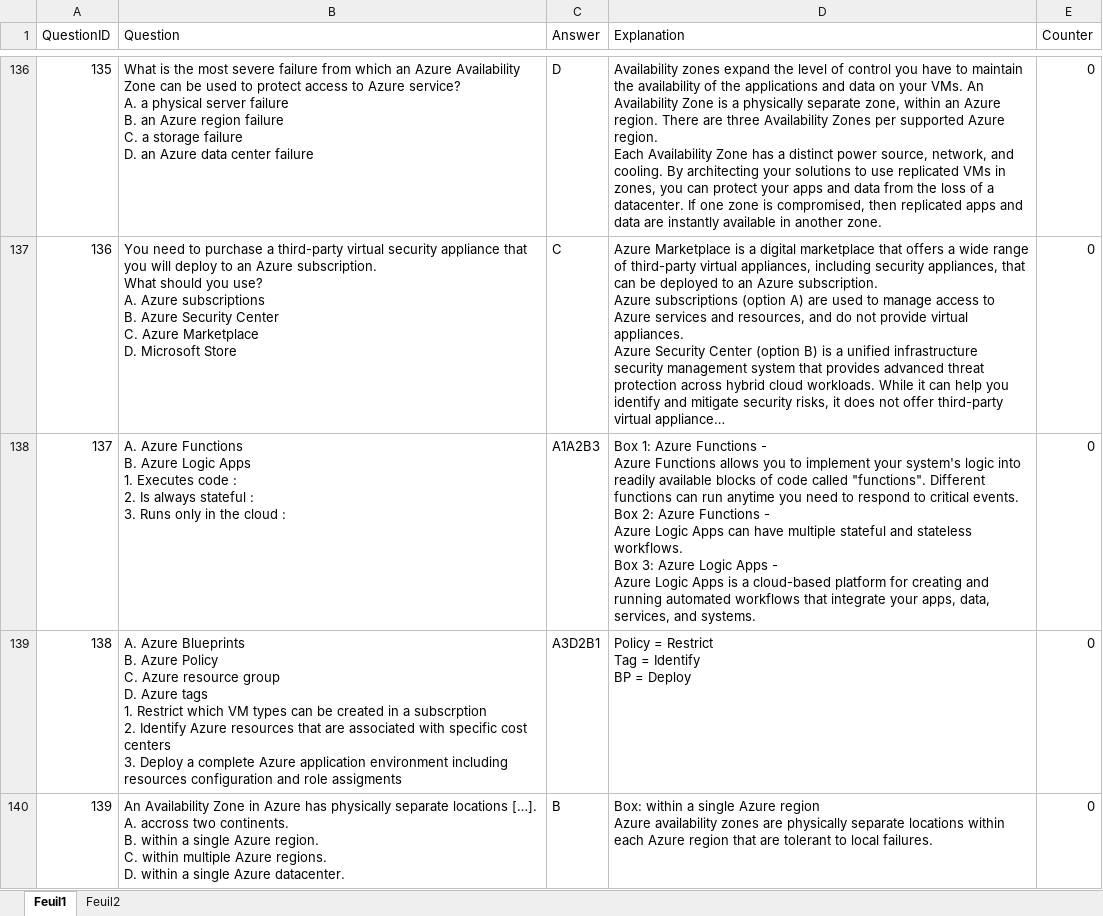
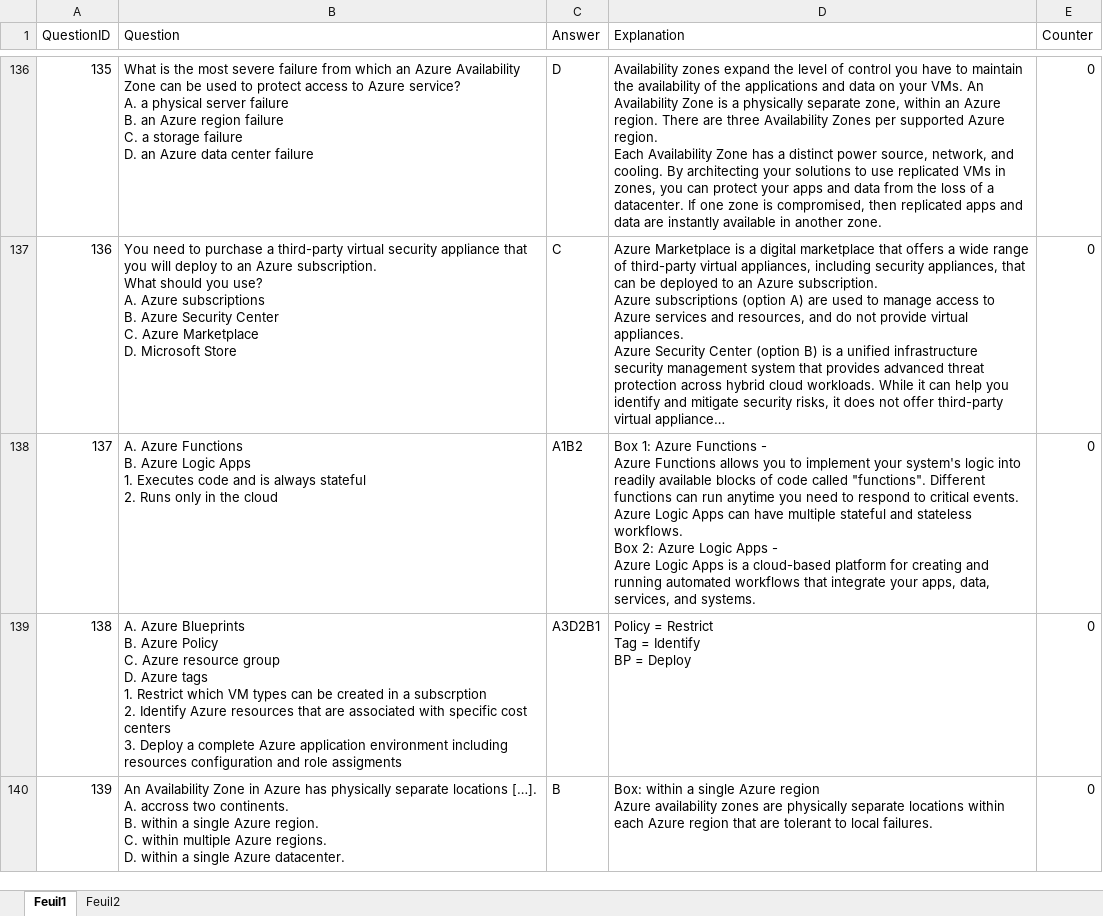
Before and after one commit to aym2020/QuizApp, an Excel workbook: Test Questions.xlsx, sheet Feuil1, drawn as a sheet; only a part is shown, gaps mark what is left out; long unchanged cells end in …; values as stored, in another font and other column widths than the file's, no borders; ↵ is a line break in a cell; the diff covers the shown part only; the diff names each change by its address in the sheet, - before the commit and + after, or states it on an @@ line.

Commit message:
Save state and exe

```diff
--- a/Test Questions.xlsx (sheet Feuil1)
+++ b/Test Questions.xlsx (sheet Feuil1)
-B138 (Question): …Executes code : ↵ 2. Is always stateful : ↵ 3. Runs only in the cloud :
+B138 (Question): …Executes code and is always stateful ↵ 2. Runs only in the cloud
-C138 (Answer): A1A2B3
+C138 (Answer): A1B2
-D138 (Explanation): …critical events. ↵ Box 2: Azure Functions - ↵ Azure Logic Apps can have multiple stateful and stateless workflows. ↵ Box 3: Azure Logic…
+D138 (Explanation): …critical events. ↵ Azure Logic Apps can have multiple stateful and stateless workflows. ↵ Box 2: Azure Logic…
```
Also changed, not shown: 7 edited cells elsewhere in this sheet, 2 other files.
